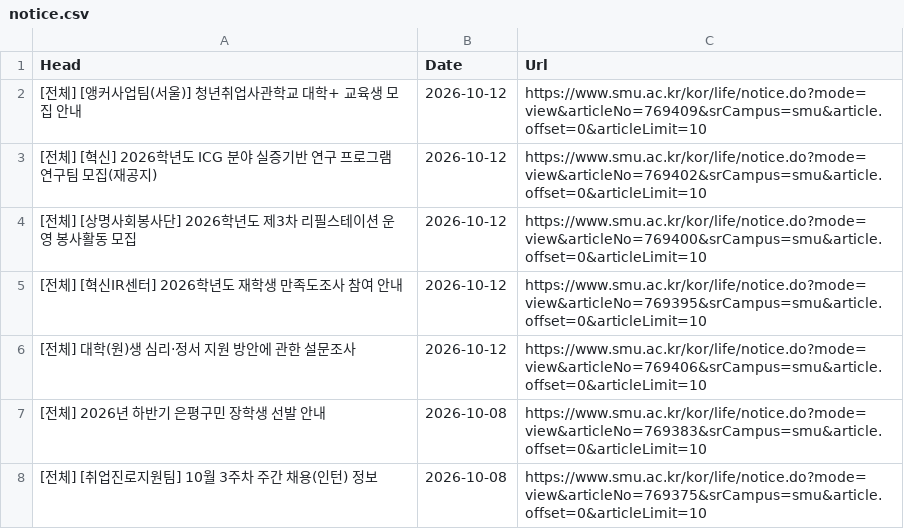
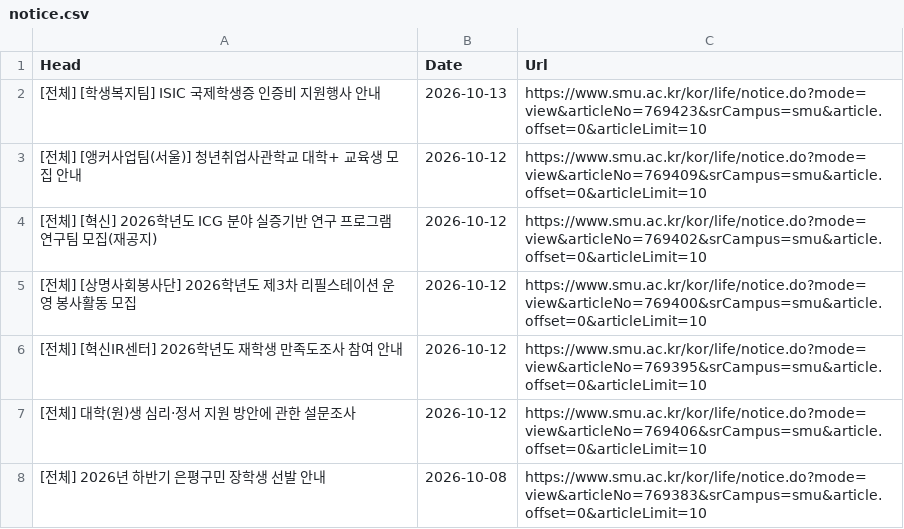
Before and after one commit to sondg921/SMU_Notice, a CSV file: notice.csv, drawn as a sheet; only a part is shown; the shorter side is filled out with more unchanged rows.

```diff
--- a/notice.csv
+++ b/notice.csv
@@ -1,2 +1,3 @@
 Head,Date,Url
+[전체] [학생복지팀] ISIC 국제학생증 인증비 지원행사 안내,2026-10-13,https://www.smu.ac.kr/kor/life/notice.do?mode=view&articleNo=769423&srCampus=smu&article.offset=0&articleLimit=10
 [전체] [앵커사업팀(서울)] 청년취업사관학교 대학+ 교육생 모집 안내,2026-10-12,https://www.smu.ac.kr/kor/life/notice.do?mode=view&articleNo=769409&srCampus=smu&article.offset=0&articleLimit=10
```
Also changed, not shown: 1 other file.
